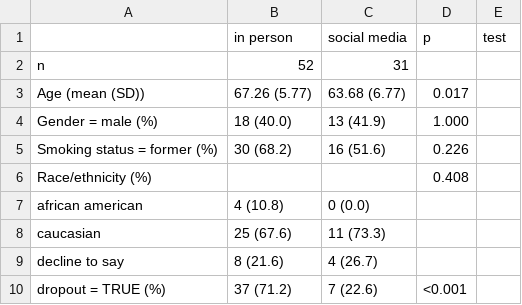
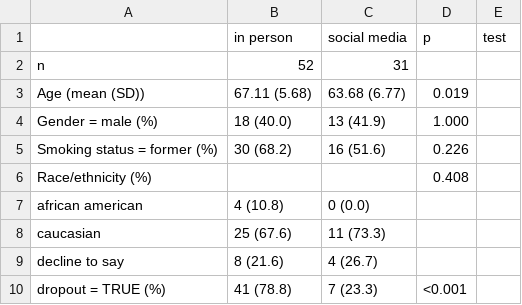
Before and after one commit to spakowiczlab/bewell, a CSV file: data/derived/demographics-table.csv, drawn as a sheet.

Commit message:
demographics update

```diff
--- a/data/derived/demographics-table.csv
+++ b/data/derived/demographics-table.csv
@@ -2,3 +2,3 @@
 "n","52","31","",""
-"Age (mean (SD))","67.26 (5.77)","63.68 (6.77)","0.017",""
+"Age (mean (SD))","67.11 (5.68)","63.68 (6.77)","0.019",""
 "Gender = male (%)","18 (40.0)","13 (41.9)","1.000",""
@@ -9,2 +9,2 @@
 "   decline to say","8 (21.6)","4 (26.7)","",""
-"dropout = TRUE (%)","37 (71.2)","7 (22.6)","<0.001",""
+"dropout = TRUE (%)","41 (78.8)","7 (23.3)","<0.001",""
```
Also changed, not shown: 2 other files.
